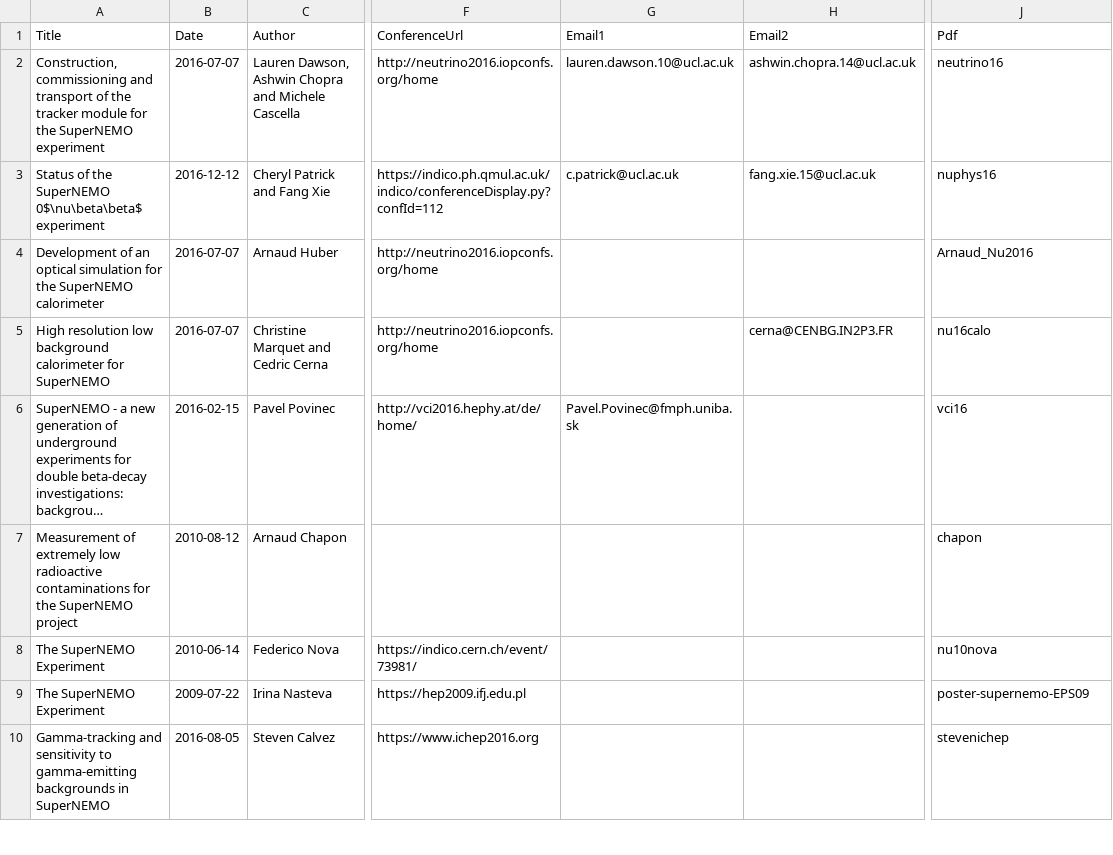
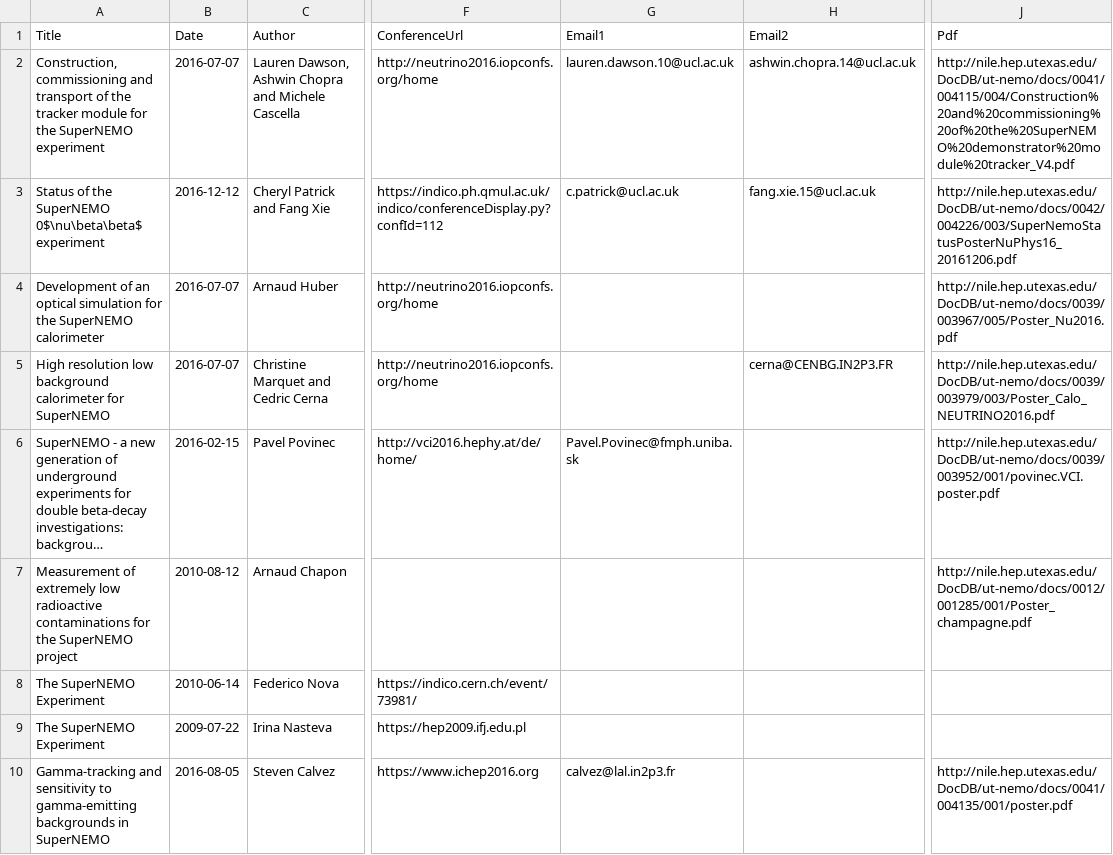
Before and after one commit to cherylepatrick/SuperNEMO-DBD.github.io, a CSV file: _data/posters.csv, drawn as a sheet; only a part is shown, gaps mark what is left out; long unchanged cells end in …; the diff covers the shown part only; the diff names each change by its address in the sheet, - before the commit and + after, or states it on an @@ line.

Commit message:
Add PDF link for poster page

```diff
--- a/_data/posters.csv
+++ b/_data/posters.csv
-J2 (Pdf): neutrino16
+J2 (Pdf): http://nile.hep.utexas.edu/DocDB/ut-nemo/docs/0041/004115/004/Construction%20and%20commissioning%20of%20the%20SuperNEMO%20demonstrator%20module%20tracker_V4.pdf
-J3 (Pdf): nuphys16
+J3 (Pdf): http://nile.hep.utexas.edu/DocDB/ut-nemo/docs/0042/004226/003/SuperNemoStatusPosterNuPhys16_20161206.pdf
-J4 (Pdf): Arnaud_Nu2016
+J4 (Pdf): http://nile.hep.utexas.edu/DocDB/ut-nemo/docs/0039/003967/005/Poster_Nu2016.pdf
-J5 (Pdf): nu16calo
+J5 (Pdf): http://nile.hep.utexas.edu/DocDB/ut-nemo/docs/0039/003979/003/Poster_Calo_NEUTRINO2016.pdf
-J6 (Pdf): vci16
+J6 (Pdf): http://nile.hep.utexas.edu/DocDB/ut-nemo/docs/0039/003952/001/povinec.VCI.poster.pdf
-J7 (Pdf): chapon
+J7 (Pdf): http://nile.hep.utexas.edu/DocDB/ut-nemo/docs/0012/001285/001/Poster_champagne.pdf
-J8 (Pdf): nu10nova
+J8 (Pdf): (empty)
-J9 (Pdf): poster-supernemo-EPS09
+J9 (Pdf): (empty)
-G10 (Email1): (empty)
+G10 (Email1): calvez@lal.in2p3.fr
-J10 (Pdf): stevenichep
+J10 (Pdf): http://nile.hep.utexas.edu/DocDB/ut-nemo/docs/0041/004135/001/poster.pdf
```
Also changed, not shown: 6 added rows and 5 edited cells elsewhere in this file, 1 other file.
